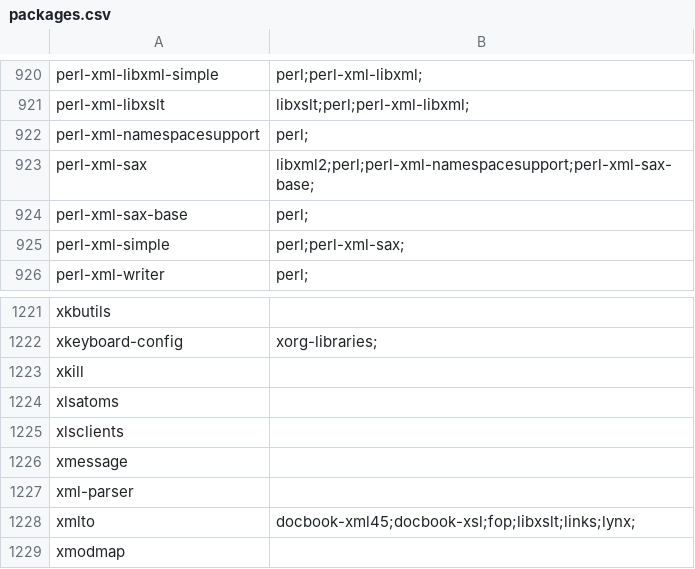
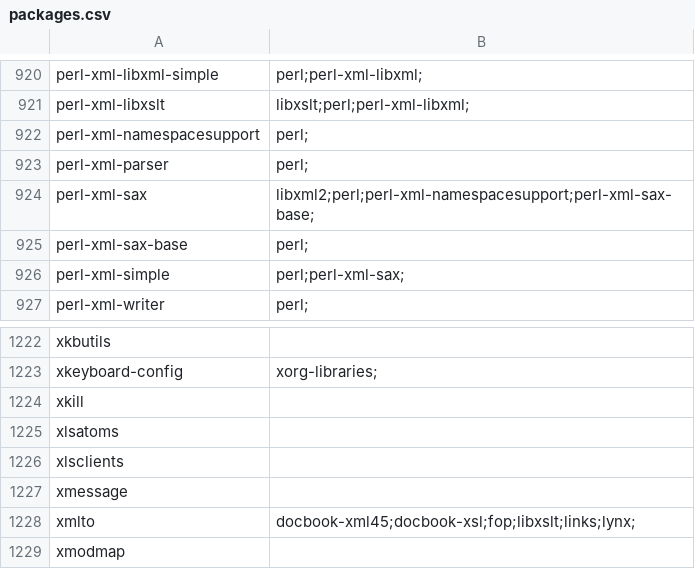
Before and after one commit to mrivnak/rvpkg-rs, a CSV file: fs/usr/share/rvpkg/packages.csv, drawn as a sheet; only a part is shown, gaps mark what is left out; removed rows and columns are numbered as before the commit, all else as after; the diff names each change by its address in the sheet, - before the commit and + after, or states it on an @@ line.

Commit message:
changed xml-parser package name

```diff
--- a/fs/usr/share/rvpkg/packages.csv
+++ b/fs/usr/share/rvpkg/packages.csv
+row 923: perl-xml-parser | perl;
-row 1227: xml-parser
```
